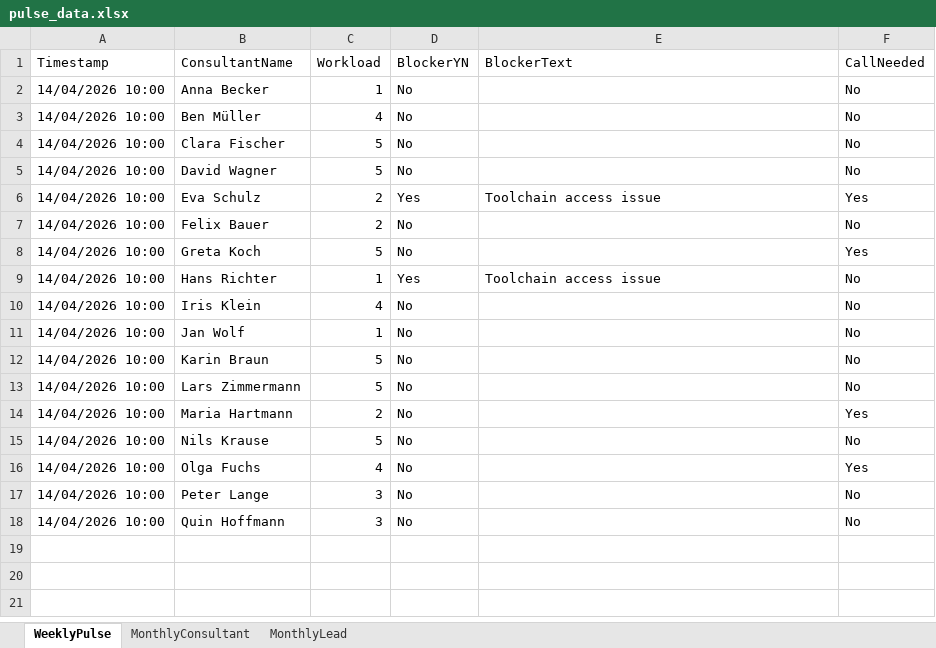
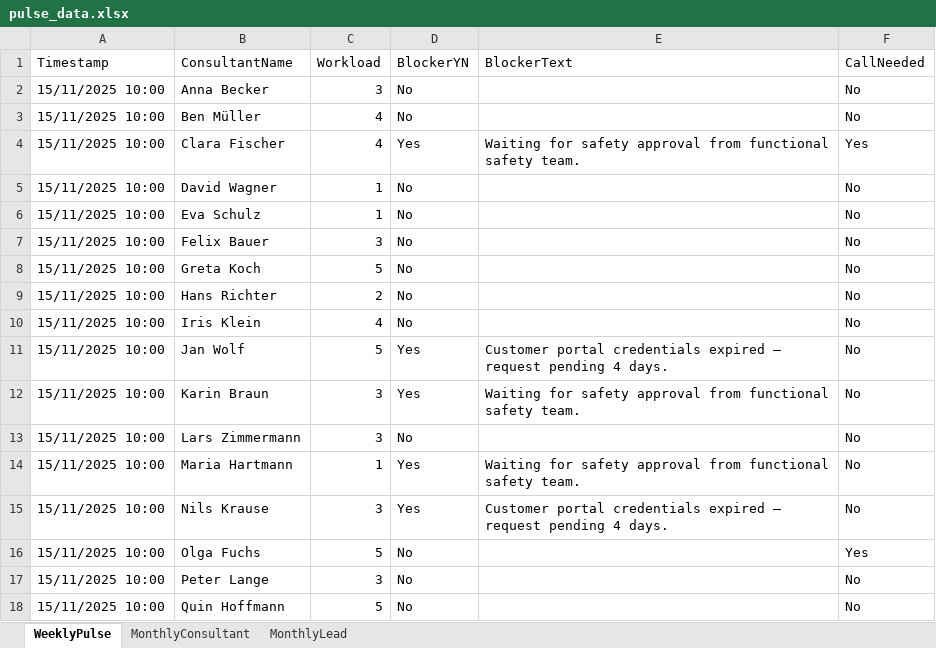
Before and after one commit to JohnHapke/consultant_pulse, an Excel workbook: backend/data/synthetic/pulse_data.xlsx, sheet WeeklyPulse, drawn as a sheet; values as stored, in another font and other column widths than the file's, no borders; the diff names each change by its address in the sheet, - before the commit and + after, or states it on an @@ line.

Commit message:
feat: v1.1 — history view + free-text surface
Backend:
- blocker_text, manager_needs, risks_text pass through to JSON output
- strip() moved into Pydantic field_validator on Raw* models
- synthetic generator uses varied sample texts per field
- 95 tests (+11), incl. whitespace-only edge case

Frontend:
- History view (3rd toggle): team health bar + RAG strip + sparklines
  per consultant across all archived weekly/monthly periods
- SituationBlock: blocker_text + risks_text quoted inline in action items
- ConsultantCards: manager_needs + risks_text in expanded monthly rows
- 8 weekly + 6 monthly synthetic periods for history testing

Docs: CLAUDE.md updated — component tree, layout, History view section

```diff
--- a/backend/data/synthetic/pulse_data.xlsx (sheet WeeklyPulse)
+++ b/backend/data/synthetic/pulse_data.xlsx (sheet WeeklyPulse)
-A2:A18 (Timestamp): 14/04/2026 10:00
+A2:A18 (Timestamp): 15/11/2025 10:00
-C2 (Workload): 1
+C2 (Workload): 3
-C4 (Workload): 5
+C4 (Workload): 4
-D4 (BlockerYN): No
+D4 (BlockerYN): Yes
-E4 (BlockerText): (empty)
+E4 (BlockerText): Waiting for safety approval from functional safety team.
-F4 (CallNeeded): No
+F4 (CallNeeded): Yes
-C5 (Workload): 5
+C5 (Workload): 1
-C6 (Workload): 2
+C6 (Workload): 1
-D6 (BlockerYN): Yes
+D6 (BlockerYN): No
-E6 (BlockerText): Toolchain access issue
+E6 (BlockerText): (empty)
-F6 (CallNeeded): Yes
+F6 (CallNeeded): No
-C7 (Workload): 2
+C7 (Workload): 3
-F8 (CallNeeded): Yes
+F8 (CallNeeded): No
-C9 (Workload): 1
+C9 (Workload): 2
-D9 (BlockerYN): Yes
+D9 (BlockerYN): No
-E9 (BlockerText): Toolchain access issue
+E9 (BlockerText): (empty)
-C11 (Workload): 1
+C11 (Workload): 5
-D11:D12 (BlockerYN): No
+D11:D12 (BlockerYN): Yes
-E11 (BlockerText): (empty)
+E11 (BlockerText): Customer portal credentials expired — request pending 4 days.
-C12:C13 (Workload): 5
+C12:C13 (Workload): 3
-E12 (BlockerText): (empty)
+E12 (BlockerText): Waiting for safety approval from functional safety team.
-C14 (Workload): 2
+C14 (Workload): 1
-D14:D15 (BlockerYN): No
+D14:D15 (BlockerYN): Yes
-E14 (BlockerText): (empty)
+E14 (BlockerText): Waiting for safety approval from functional safety team.
-F14 (CallNeeded): Yes
+F14 (CallNeeded): No
-C15 (Workload): 5
+C15 (Workload): 3
-E15 (BlockerText): (empty)
+E15 (BlockerText): Customer portal credentials expired — request pending 4 days.
-C16 (Workload): 4
+C16 (Workload): 5
-C18 (Workload): 3
+C18 (Workload): 5
```
Also changed, not shown: sheet MonthlyConsultant, sheet MonthlyLead, 27 other files.
